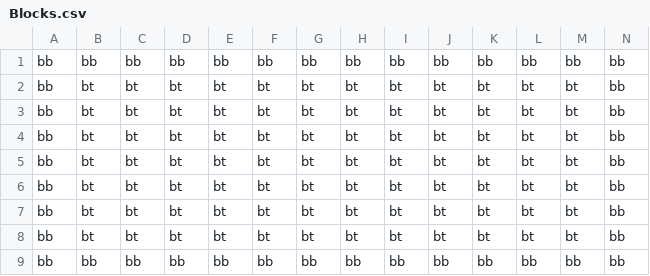
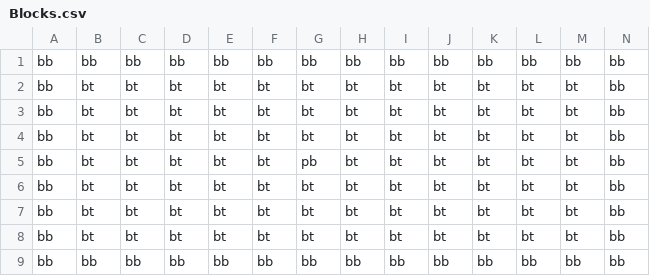
Before and after one commit to JishLong/NES-Game-Remaster, a CSV file: Sprint0/Levels/Level1/Room9/Blocks.csv, drawn as a sheet.

```diff
--- a/Sprint0/Levels/Level1/Room9/Blocks.csv
+++ b/Sprint0/Levels/Level1/Room9/Blocks.csv
@@ -4,3 +4,3 @@ bb,bt,bt,bt,bt,bt,bt,bt,bt,bt,bt,bt,bt,bb
 bb,bt,bt,bt,bt,bt,bt,bt,bt,bt,bt,bt,bt,bb
-bb,bt,bt,bt,bt,bt,bt,bt,bt,bt,bt,bt,bt,bb
+bb,bt,bt,bt,bt,bt,pb,bt,bt,bt,bt,bt,bt,bb
 bb,bt,bt,bt,bt,bt,bt,bt,bt,bt,bt,bt,bt,bb
```
Also changed, not shown: 26 other files.
